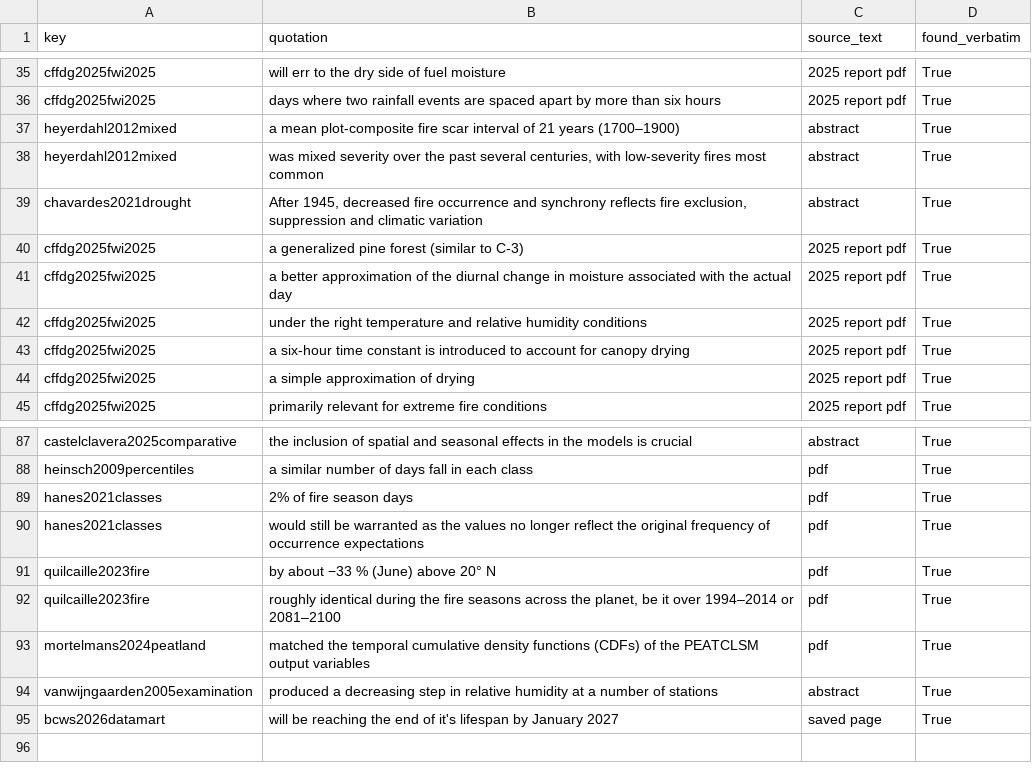
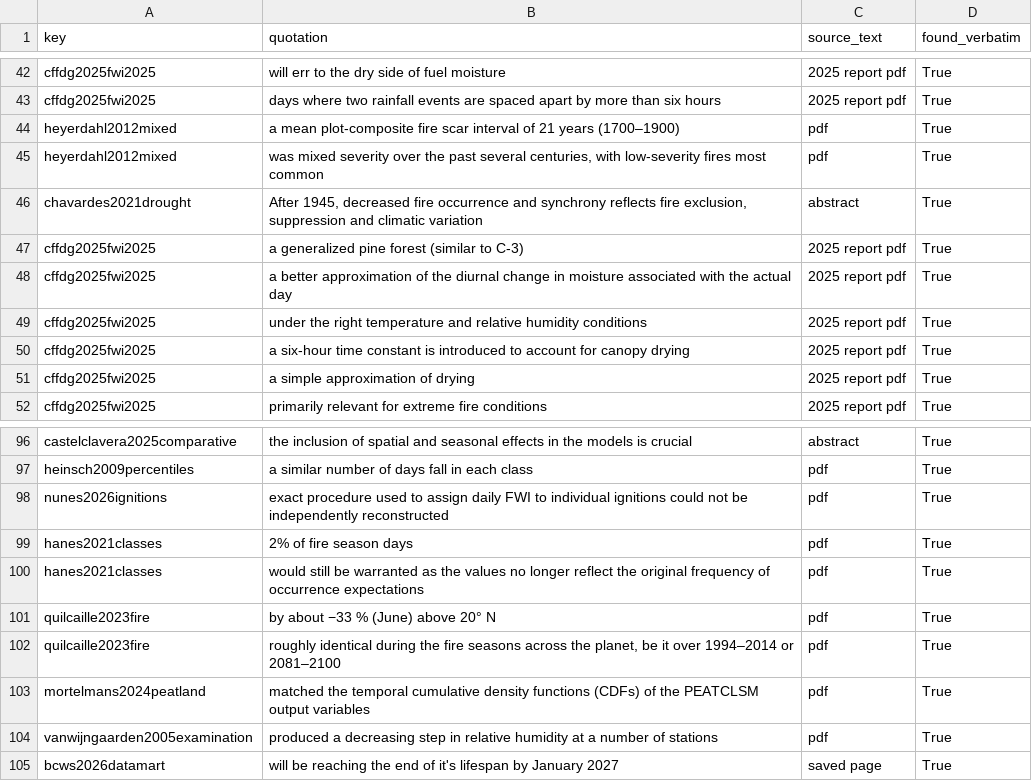
Before and after one commit to seamusrobertmurphy/forest-fire-index-trends, a CSV file: 02.inputs/derived/literature-quotation-verification.csv, drawn as a sheet; only a part is shown, gaps mark what is left out; the diff covers the shown part only.

```diff
--- a/02.inputs/derived/literature-quotation-verification.csv
+++ b/02.inputs/derived/literature-quotation-verification.csv
@@ -36,4 +43,4 @@ cffdg2025fwi2025,will err to the dry side of fuel moisture,2025 report pdf,True
 cffdg2025fwi2025,days where two rainfall events are spaced apart by more than six hours,2025 report pdf,True
-heyerdahl2012mixed,a mean plot-composite fire scar interval of 21 years (1700–1900),abstract,True
-heyerdahl2012mixed,"was mixed severity over the past several centuries, with low-severity fires most common",abstract,True
+heyerdahl2012mixed,a mean plot-composite fire scar interval of 21 years (1700–1900),pdf,True
+heyerdahl2012mixed,"was mixed severity over the past several centuries, with low-severity fires most common",pdf,True
 chavardes2021drought,"After 1945, decreased fire occurrence and synchrony reflects fire exclusion, suppression and climatic variation",abstract,True
@@ -88,2 +97,3 @@ castelclavera2025comparative,the inclusion of spatial and seasonal effects in th
 heinsch2009percentiles,a similar number of days fall in each class,pdf,True
+nunes2026ignitions,exact procedure used to assign daily FWI to individual ignitions could not be independently reconstructed,pdf,True
 hanes2021classes,2% of fire season days,pdf,True
@@ -93,3 +103,3 @@ quilcaille2023fire,"roughly identical during the fire seasons across the planet,
 mortelmans2024peatland,matched the temporal cumulative density functions (CDFs) of the PEATCLSM output variables,pdf,True
-vanwijngaarden2005examination,produced a decreasing step in relative humidity at a number of stations,abstract,True
+vanwijngaarden2005examination,produced a decreasing step in relative humidity at a number of stations,pdf,True
 bcws2026datamart,will be reaching the end of it's lifespan by January 2027,saved page,True
```
Also changed, not shown: 9 added rows and 3 edited cells elsewhere in this file, 02.inputs/derived/literature-cited.csv, 23 other files.
